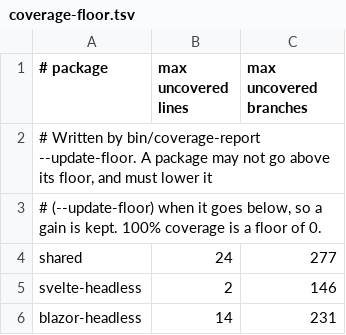
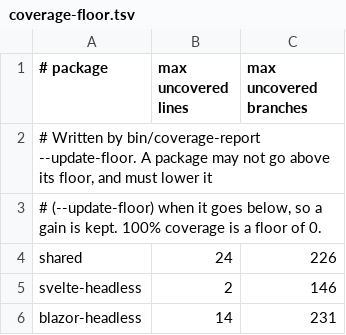
Before and after one commit to LilyDesignSystem/lily-design-system, a TSV file: coverage-floor.tsv, drawn as a sheet.

```diff
--- a/coverage-floor.tsv
+++ b/coverage-floor.tsv
@@ -3,3 +3,3 @@
 # (--update-floor) when it goes below, so a gain is kept. 100% coverage is a floor of 0.
-shared	24	277
+shared	24	226
 svelte-headless	2	146
```
Also changed, not shown: 2 other files.
